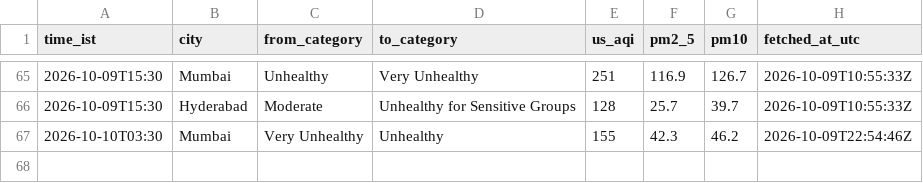
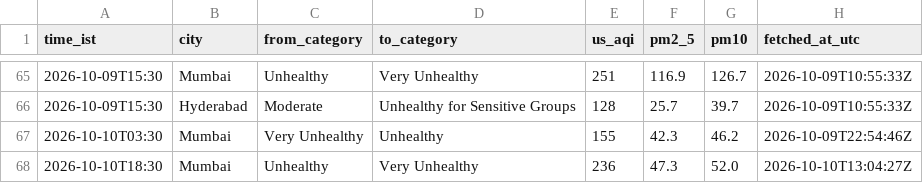
Before and after one commit to Georgian-86/india-aqi-tracker, a CSV file: data/aqi_events.csv, drawn as a sheet; only a part is shown, gaps mark what is left out.

Commit message:
data: AQI change 2026-10-10 18:30 IST: Mumbai → Very Unhealthy

```diff
--- a/data/aqi_events.csv
+++ b/data/aqi_events.csv
@@ -67 +67,2 @@ time_ist,city,from_category,to_category,us_aqi,pm2_5,pm10,fetched_at_utc
 2026-10-10T03:30,Mumbai,Very Unhealthy,Unhealthy,155,42.3,46.2,2026-10-09T22:54:46Z
+2026-10-10T18:30,Mumbai,Unhealthy,Very Unhealthy,236,47.3,52.0,2026-10-10T13:04:27Z
```
